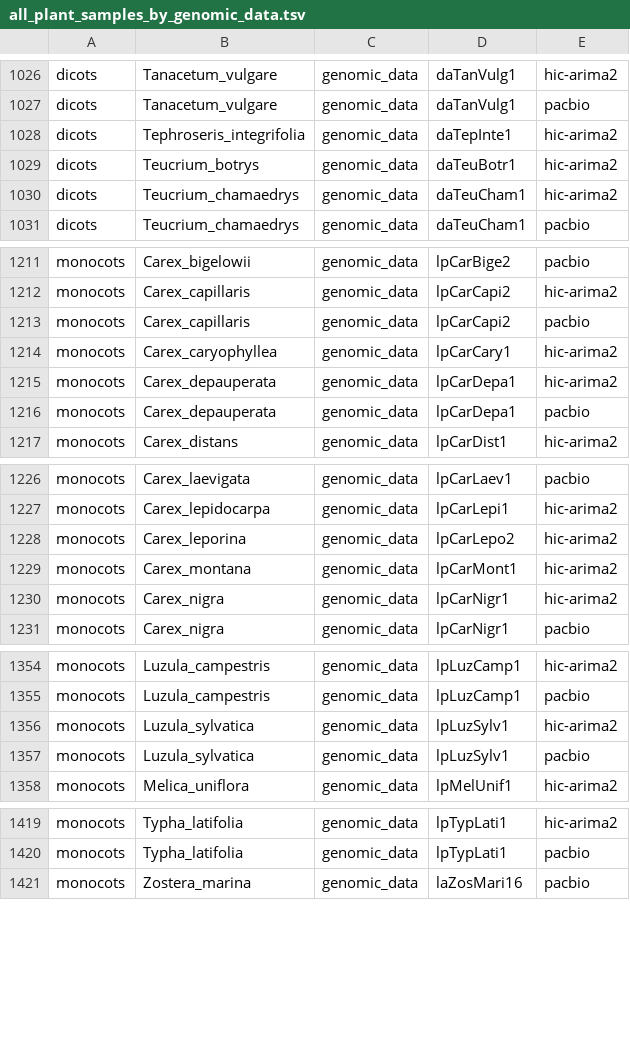
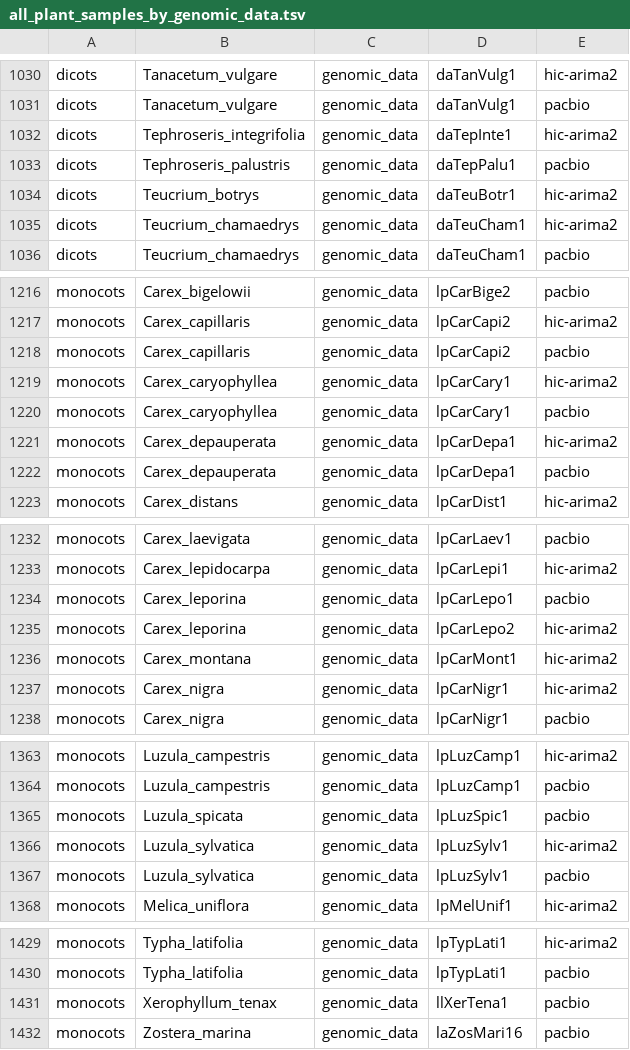
Before and after one commit to DToL-Plant-Working-Group/plant-sequencing-status, a TSV file: data/all_plant_samples_by_genomic_data.tsv, drawn as a sheet; only a part is shown, gaps mark what is left out; the diff covers the shown part only; the diff names each change by its address in the sheet, - before the commit and + after, or states it on an @@ line.

```diff
--- a/data/all_plant_samples_by_genomic_data.tsv
+++ b/data/all_plant_samples_by_genomic_data.tsv
+row 1033: dicots | Tephroseris_palustris | genomic_data | daTepPalu1 | pacbio
+row 1220: monocots | Carex_caryophyllea | genomic_data | lpCarCary1 | pacbio
+row 1234: monocots | Carex_leporina | genomic_data | lpCarLepo1 | pacbio
+row 1365: monocots | Luzula_spicata | genomic_data | lpLuzSpic1 | pacbio
+row 1431: monocots | Xerophyllum_tenax | genomic_data | llXerTena1 | pacbio
```
Also changed, not shown: 8 added rows elsewhere in this file, data/all_assembled_plant_genomes.tsv, 1 other file.
